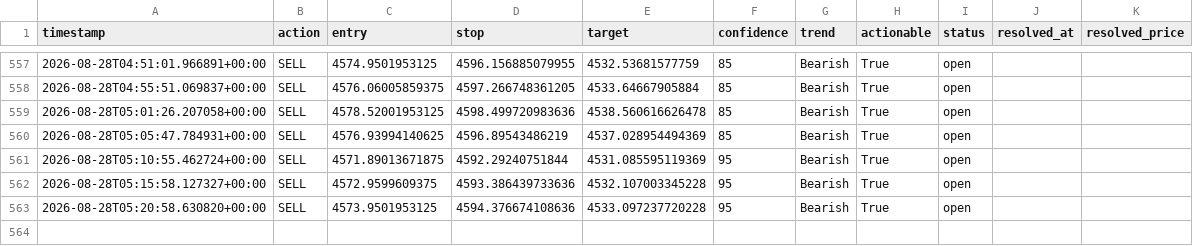
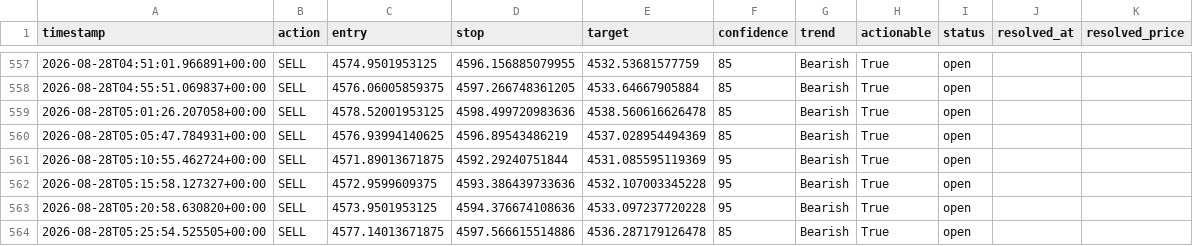
Before and after one commit to wyethmontz/trading-assistant, a CSV file: data/signal_log.csv, drawn as a sheet; only a part is shown, gaps mark what is left out.

```diff
--- a/data/signal_log.csv
+++ b/data/signal_log.csv
@@ -563 +563,2 @@ timestamp,action,entry,stop,target,confidence,trend,actionable,status,resolved_a
 2026-08-28T05:20:58.630820+00:00,SELL,4573.9501953125,4594.376674108636,4533.097237720228,95,Bearish,True,open,,
+2026-08-28T05:25:54.525505+00:00,SELL,4577.14013671875,4597.566615514886,4536.287179126478,85,Bearish,True,open,,
```
